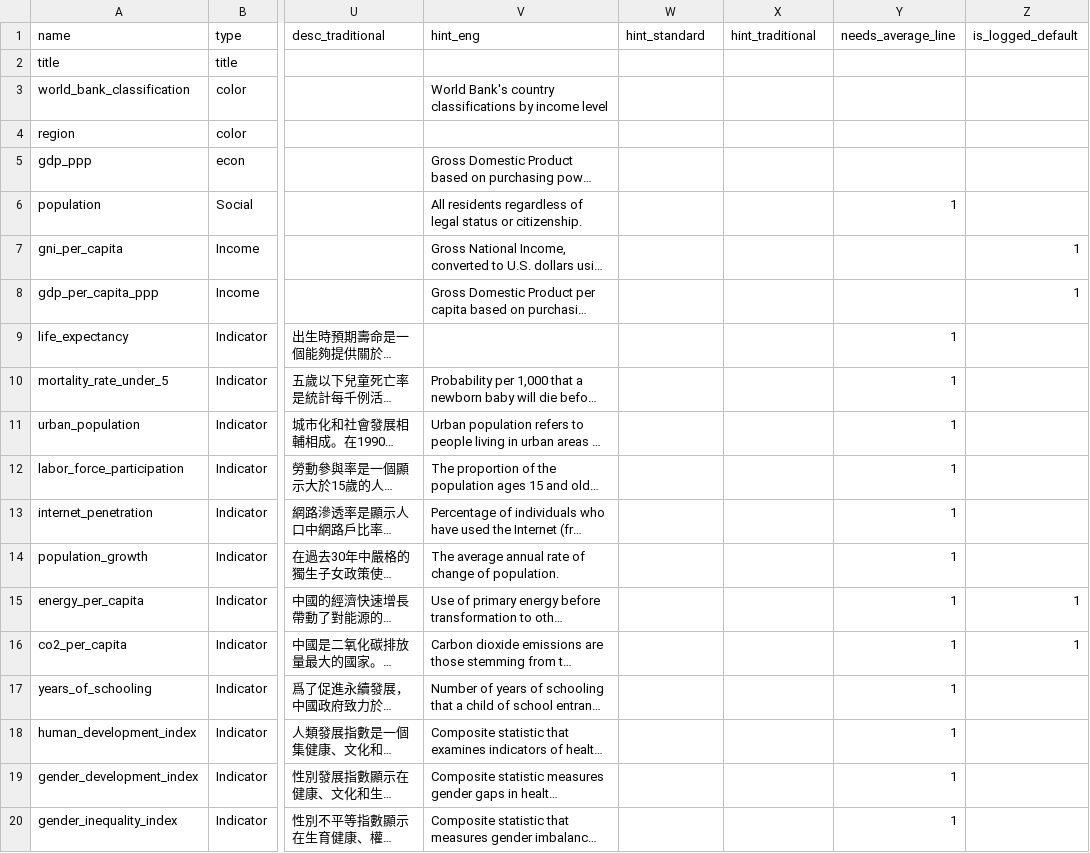
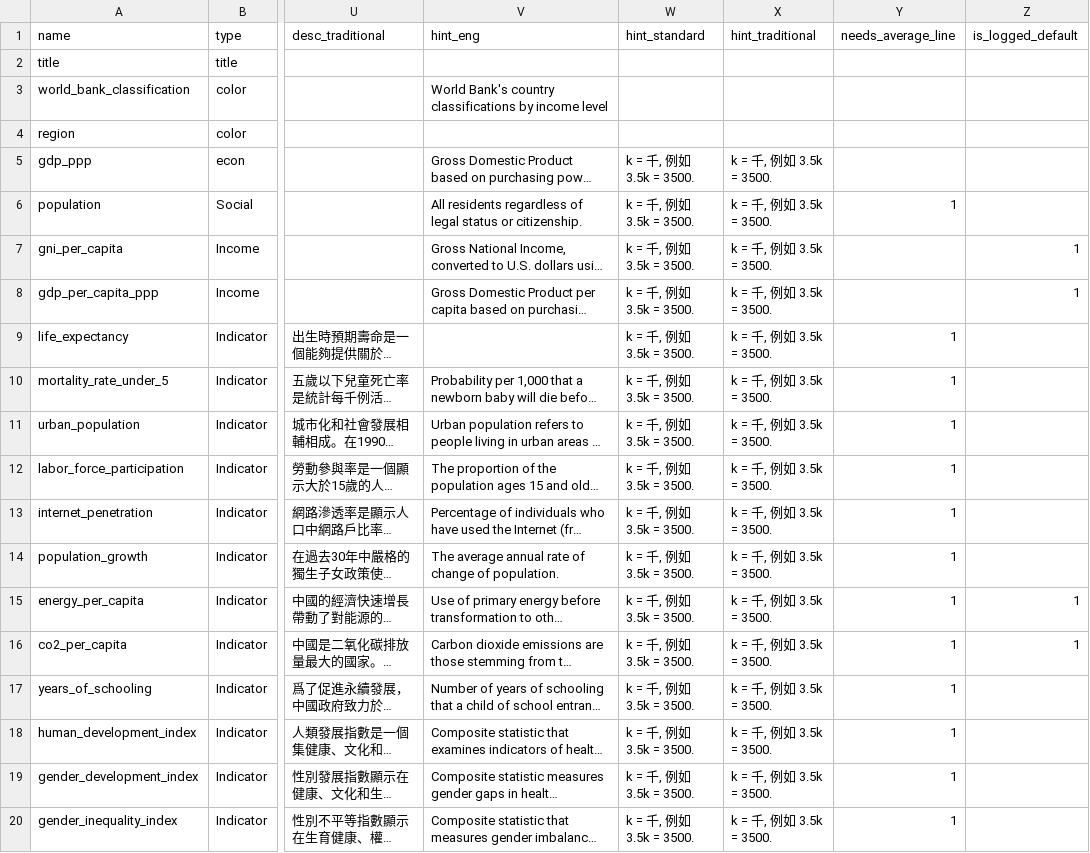
Before and after one commit to adityajain15/gapminderInteractive, a CSV file: chinapower/src/data/advanced-indicators-20180206.csv, drawn as a sheet; only a part is shown, gaps mark what is left out; long unchanged cells end in …; the diff names each change by its address in the sheet, - before the commit and + after, or states it on an @@ line.

Commit message:
Update indicators to include hints for translated languages.

```diff
--- a/chinapower/src/data/advanced-indicators-20180206.csv
+++ b/chinapower/src/data/advanced-indicators-20180206.csv
-W5:W20 (hint_standard): (empty)
+W5:W20 (hint_standard): k = 千, 例如 3.5k = 3500.
-X5:X20 (hint_traditional): (empty)
+X5:X20 (hint_traditional): k = 千, 例如 3.5k = 3500.
```
Also changed, not shown: 1 other file.
